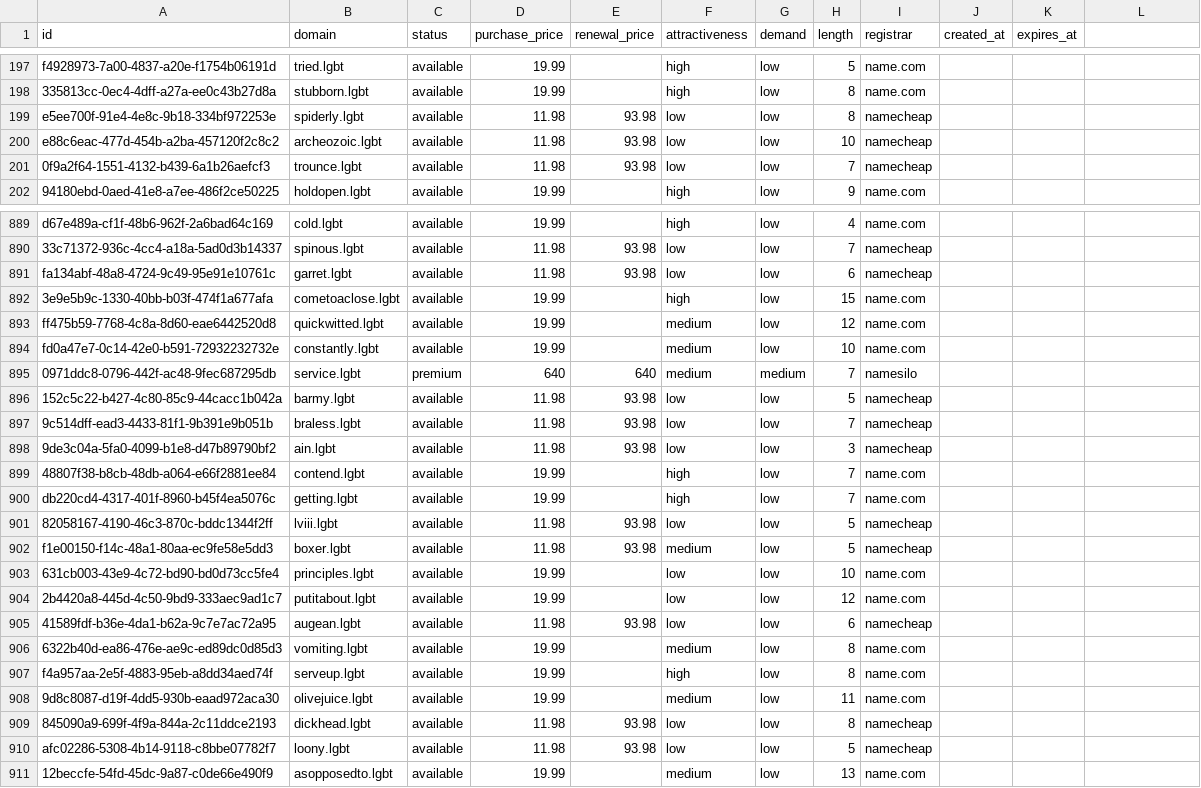
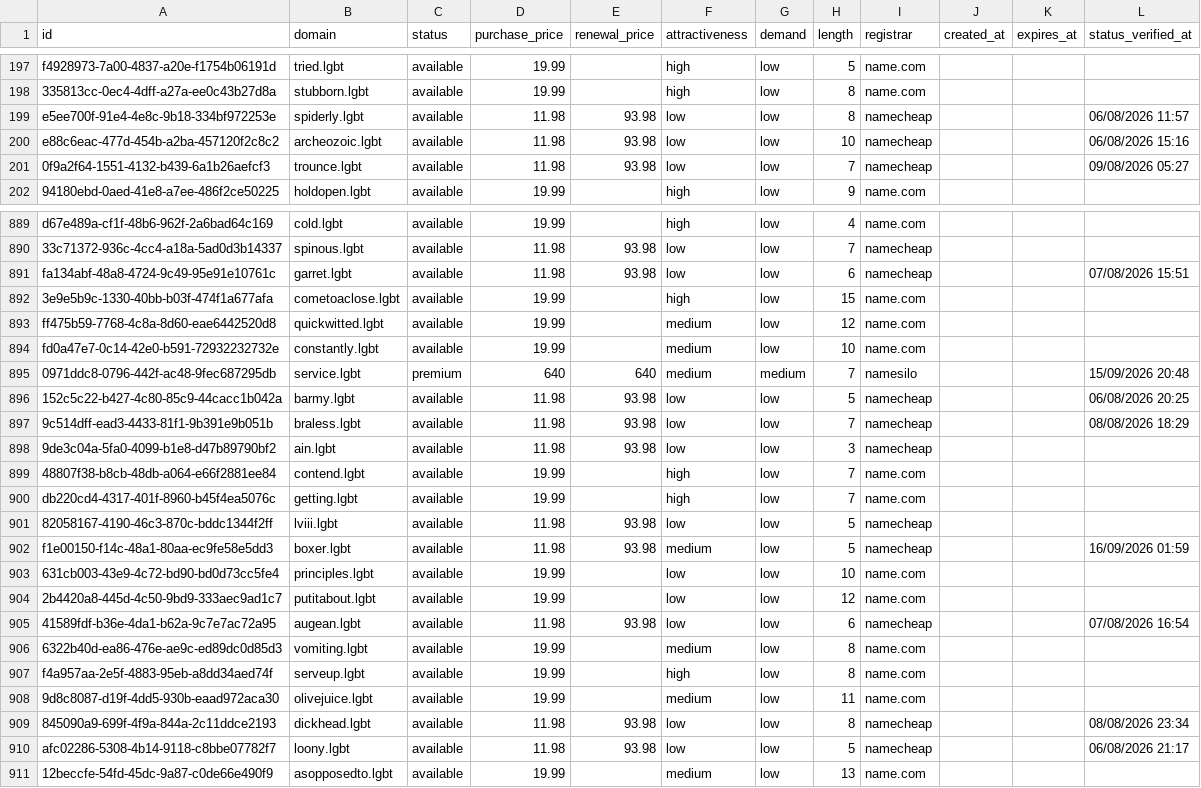
Before and after one commit to UniqueDomains/lgbt-oneword-domains, a CSV file: lgbt.csv, drawn as a sheet; only a part is shown, gaps mark what is left out; the diff covers the shown part only.

Commit message:
Domains update

```diff
--- a/lgbt.csv
+++ b/lgbt.csv
@@ -1 +1 @@
-id,domain,status,purchase_price,renewal_price,attractiveness,demand,length,registrar,created_at,expires_at
+id,domain,status,purchase_price,renewal_price,attractiveness,demand,length,registrar,created_at,expires_at,status_verified_at
@@ -199,3 +199,3 @@ f4928973-7a00-4837-a20e-f1754b06191d,tried.lgbt,available,19.99,,high,low,5,name
-e5ee700f-91e4-4e8c-9b18-334bf972253e,spiderly.lgbt,available,11.98,93.98,low,low,8,namecheap,,
-e88c6eac-477d-454b-a2ba-457120f2c8c2,archeozoic.lgbt,available,11.98,93.98,low,low,10,namecheap,,
-0f9a2f64-1551-4132-b439-6a1b26aefcf3,trounce.lgbt,available,11.98,93.98,low,low,7,namecheap,,
+e5ee700f-91e4-4e8c-9b18-334bf972253e,spiderly.lgbt,available,11.98,93.98,low,low,8,namecheap,,,06/08/2026 11:57
+e88c6eac-477d-454b-a2ba-457120f2c8c2,archeozoic.lgbt,available,11.98,93.98,low,low,10,namecheap,,,06/08/2026 15:16
+0f9a2f64-1551-4132-b439-6a1b26aefcf3,trounce.lgbt,available,11.98,93.98,low,low,7,namecheap,,,09/08/2026 05:27
@@ -891 +891 @@ d67e489a-cf1f-48b6-962f-2a6bad64c169,cold.lgbt,available,19.99,,high,low,4,name.
-fa134abf-48a8-4724-9c49-95e91e10761c,garret.lgbt,available,11.98,93.98,low,low,6,namecheap,,
+fa134abf-48a8-4724-9c49-95e91e10761c,garret.lgbt,available,11.98,93.98,low,low,6,namecheap,,,07/08/2026 15:51
@@ -895,3 +895,3 @@ fd0a47e7-0c14-42e0-b591-72932232732e,constantly.lgbt,available,19.99,,medium,low
-0971ddc8-0796-442f-ac48-9fec687295db,service.lgbt,premium,640,640,medium,medium,7,namesilo,,
-152c5c22-b427-4c80-85c9-44cacc1b042a,barmy.lgbt,available,11.98,93.98,low,low,5,namecheap,,
-9c514dff-ead3-4433-81f1-9b391e9b051b,braless.lgbt,available,11.98,93.98,low,low,7,namecheap,,
+0971ddc8-0796-442f-ac48-9fec687295db,service.lgbt,premium,640,640,medium,medium,7,namesilo,,,15/09/2026 20:48
+152c5c22-b427-4c80-85c9-44cacc1b042a,barmy.lgbt,available,11.98,93.98,low,low,5,namecheap,,,06/08/2026 20:25
+9c514dff-ead3-4433-81f1-9b391e9b051b,braless.lgbt,available,11.98,93.98,low,low,7,namecheap,,,08/08/2026 18:29
@@ -902 +902 @@ db220cd4-4317-401f-8960-b45f4ea5076c,getting.lgbt,available,19.99,,high,low,7,na
-f1e00150-f14c-48a1-80aa-ec9fe58e5dd3,boxer.lgbt,available,11.98,93.98,medium,low,5,namecheap,,
+f1e00150-f14c-48a1-80aa-ec9fe58e5dd3,boxer.lgbt,available,11.98,93.98,medium,low,5,namecheap,,,16/09/2026 01:59
@@ -905 +905 @@ f1e00150-f14c-48a1-80aa-ec9fe58e5dd3,boxer.lgbt,available,11.98,93.98,medium,low
-41589fdf-b36e-4da1-b62a-9c7e7ac72a95,augean.lgbt,available,11.98,93.98,low,low,6,namecheap,,
+41589fdf-b36e-4da1-b62a-9c7e7ac72a95,augean.lgbt,available,11.98,93.98,low,low,6,namecheap,,,07/08/2026 16:54
@@ -909,2 +909,2 @@ f4a957aa-2e5f-4883-95eb-a8dd34aed74f,serveup.lgbt,available,19.99,,high,low,8,na
-845090a9-699f-4f9a-844a-2c11ddce2193,dickhead.lgbt,available,11.98,93.98,low,low,8,namecheap,,
-afc02286-5308-4b14-9118-c8bbe07782f7,loony.lgbt,available,11.98,93.98,low,low,5,namecheap,,
+845090a9-699f-4f9a-844a-2c11ddce2193,dickhead.lgbt,available,11.98,93.98,low,low,8,namecheap,,,08/08/2026 23:34
+afc02286-5308-4b14-9118-c8bbe07782f7,loony.lgbt,available,11.98,93.98,low,low,5,namecheap,,,06/08/2026 21:17
```
Also changed, not shown: 117 edited cells elsewhere in this file, 6 other files.
